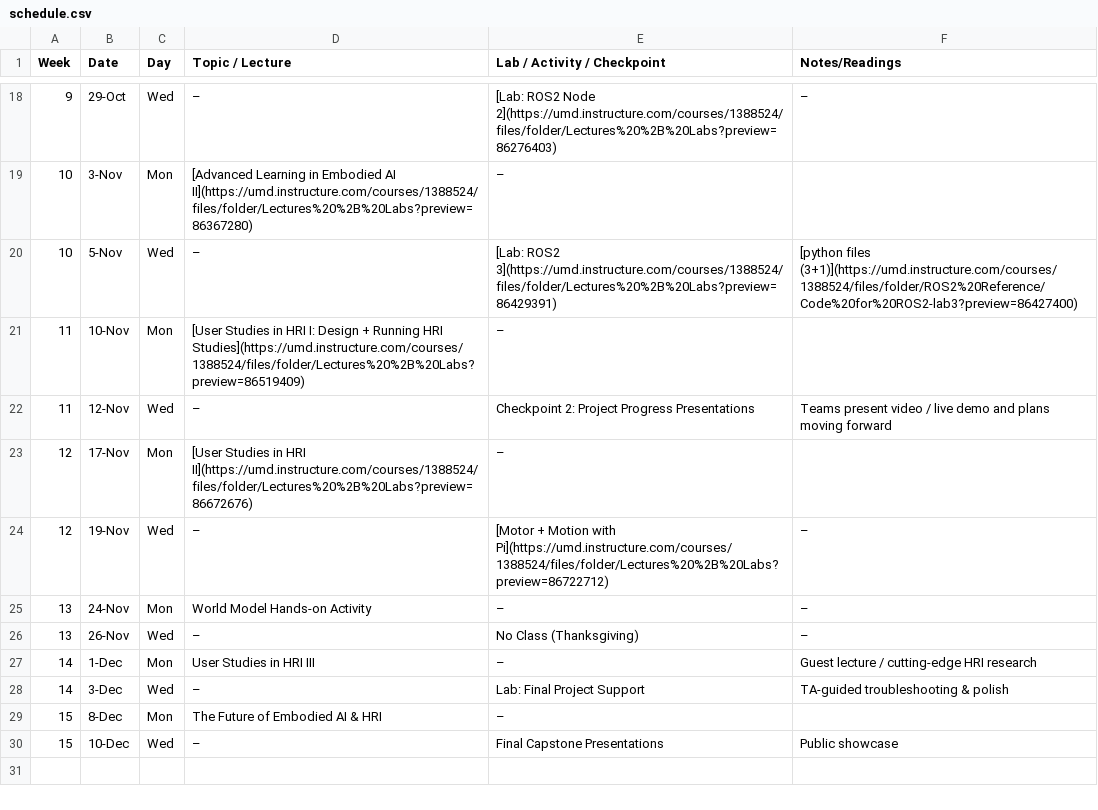
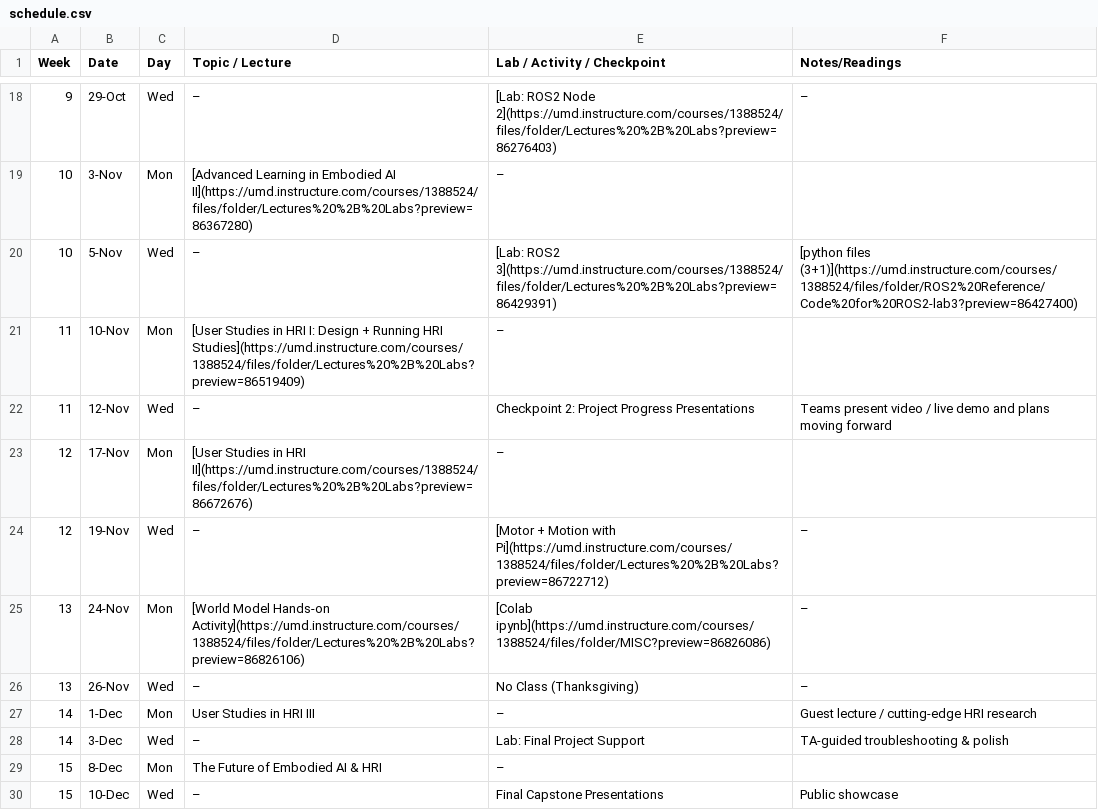
Before and after one commit to billynew/CMSC498J, a CSV file: _data/schedule.csv, drawn as a sheet; only a part is shown, gaps mark what is left out.

Commit message:
update files

```diff
--- a/_data/schedule.csv
+++ b/_data/schedule.csv
@@ -24,3 +24,3 @@ Week,Date,Day,Topic / Lecture,Lab / Activity / Checkpoint,Notes/Readings
 12,19-Nov,Wed,–,[Motor + Motion with Pi](https://umd.instructure.com/courses/1388524/files/folder/Lectures%20%2B%20Labs?preview=86722712),–
-13,24-Nov,Mon,World Model Hands-on Activity,–,–
+13,24-Nov,Mon,[World Model Hands-on Activity](https://umd.instructure.com/courses/1388524/files/folder/Lectures%20%2B%20Labs?preview=86826106),[Colab ipynb](https://umd.instructure.com/courses/1388524/files/folder/MISC?preview=86826086),–
 13,26-Nov,Wed,–,No Class (Thanksgiving),–
```
